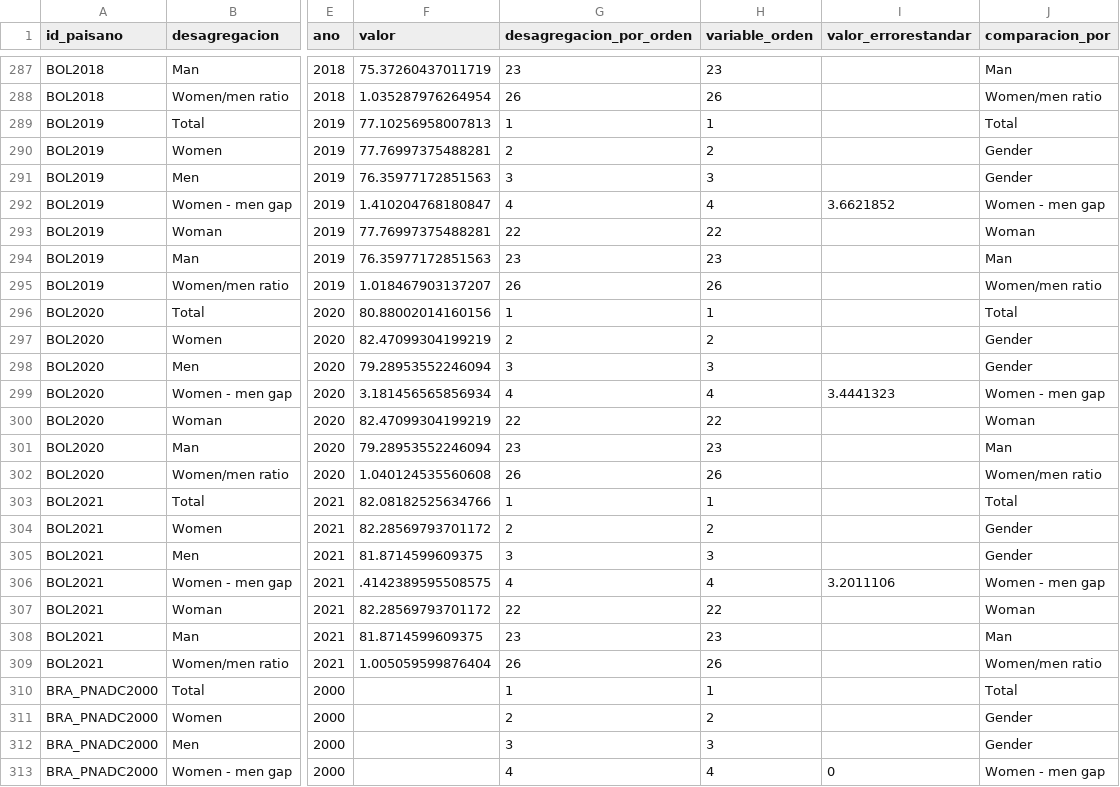
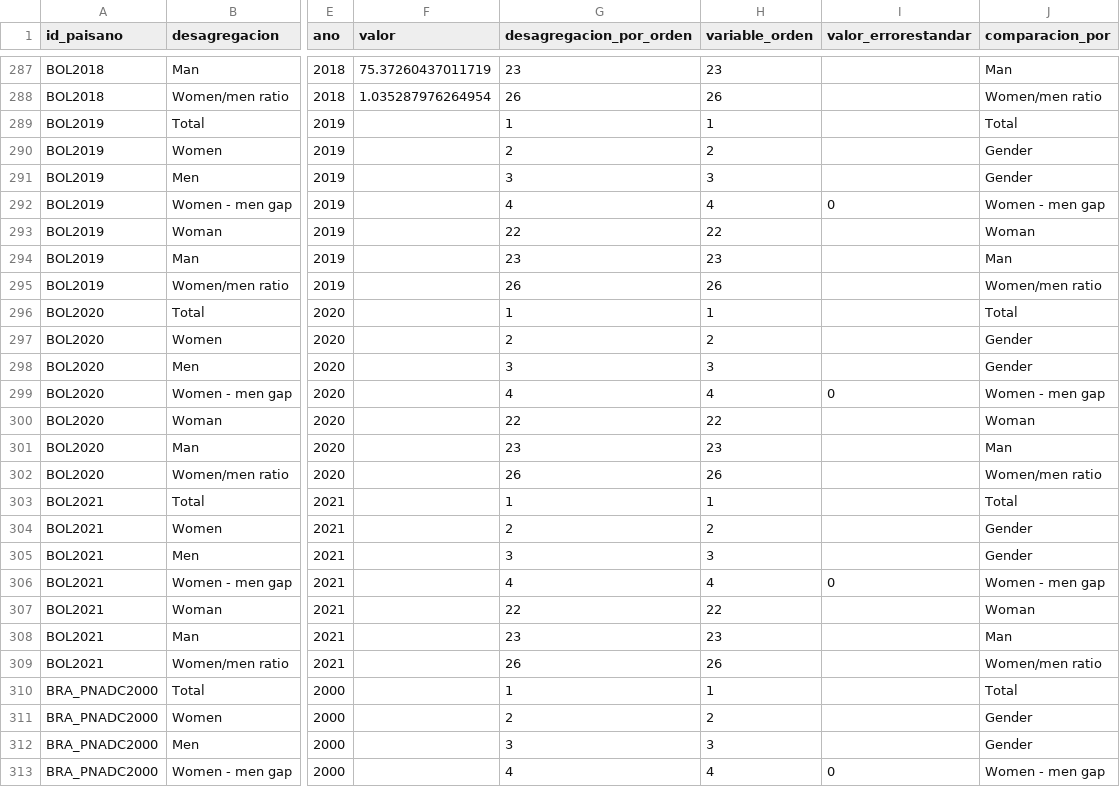
Before and after one commit to julianppe/prueba_oneapp, a CSV file: datasets/ninez_english/termino_secundario.csv, drawn as a sheet; only a part is shown, gaps mark what is left out; the diff covers the shown part only; the diff names each change by its address in the sheet, - before the commit and + after, or states it on an @@ line.

```diff
--- a/datasets/ninez_english/termino_secundario.csv
+++ b/datasets/ninez_english/termino_secundario.csv
-F289 (valor): 77.10256958007813
+F289 (valor): (empty)
-F290 (valor): 77.76997375488281
+F290 (valor): (empty)
-F291 (valor): 76.35977172851563
+F291 (valor): (empty)
-F292 (valor): 1.410204768180847
+F292 (valor): (empty)
-I292 (valor_errorestandar): 3.6621852
+I292 (valor_errorestandar): 0
-F293 (valor): 77.76997375488281
+F293 (valor): (empty)
-F294 (valor): 76.35977172851563
+F294 (valor): (empty)
-F295 (valor): 1.018467903137207
+F295 (valor): (empty)
-F296 (valor): 80.88002014160156
+F296 (valor): (empty)
-F297 (valor): 82.47099304199219
+F297 (valor): (empty)
-F298 (valor): 79.28953552246094
+F298 (valor): (empty)
-F299 (valor): 3.181456565856934
+F299 (valor): (empty)
-I299 (valor_errorestandar): 3.4441323
+I299 (valor_errorestandar): 0
-F300 (valor): 82.47099304199219
+F300 (valor): (empty)
-F301 (valor): 79.28953552246094
+F301 (valor): (empty)
-F302 (valor): 1.040124535560608
+F302 (valor): (empty)
-F303 (valor): 82.08182525634766
+F303 (valor): (empty)
-F304 (valor): 82.28569793701172
+F304 (valor): (empty)
-F305 (valor): 81.8714599609375
+F305 (valor): (empty)
-F306 (valor): .4142389595508575
+F306 (valor): (empty)
-I306 (valor_errorestandar): 3.2011106
+I306 (valor_errorestandar): 0
-F307 (valor): 82.28569793701172
+F307 (valor): (empty)
-F308 (valor): 81.8714599609375
+F308 (valor): (empty)
-F309 (valor): 1.005059599876404
+F309 (valor): (empty)
```
Also changed, not shown: 8 edited cells elsewhere in this file, datasets/familia_english/matrimonio_precoz.csv, datasets/familia_spanish/diferencia_edad.csv, 35 other files.
